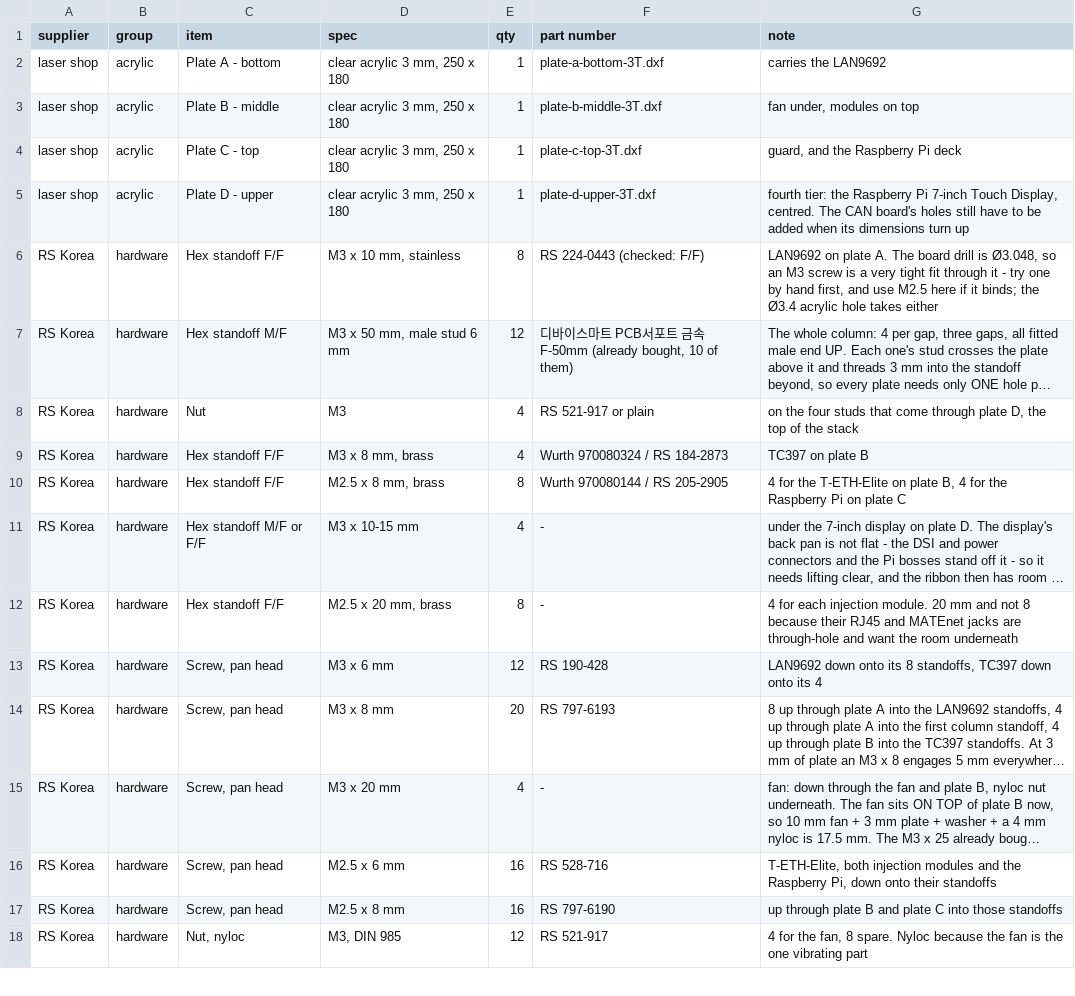
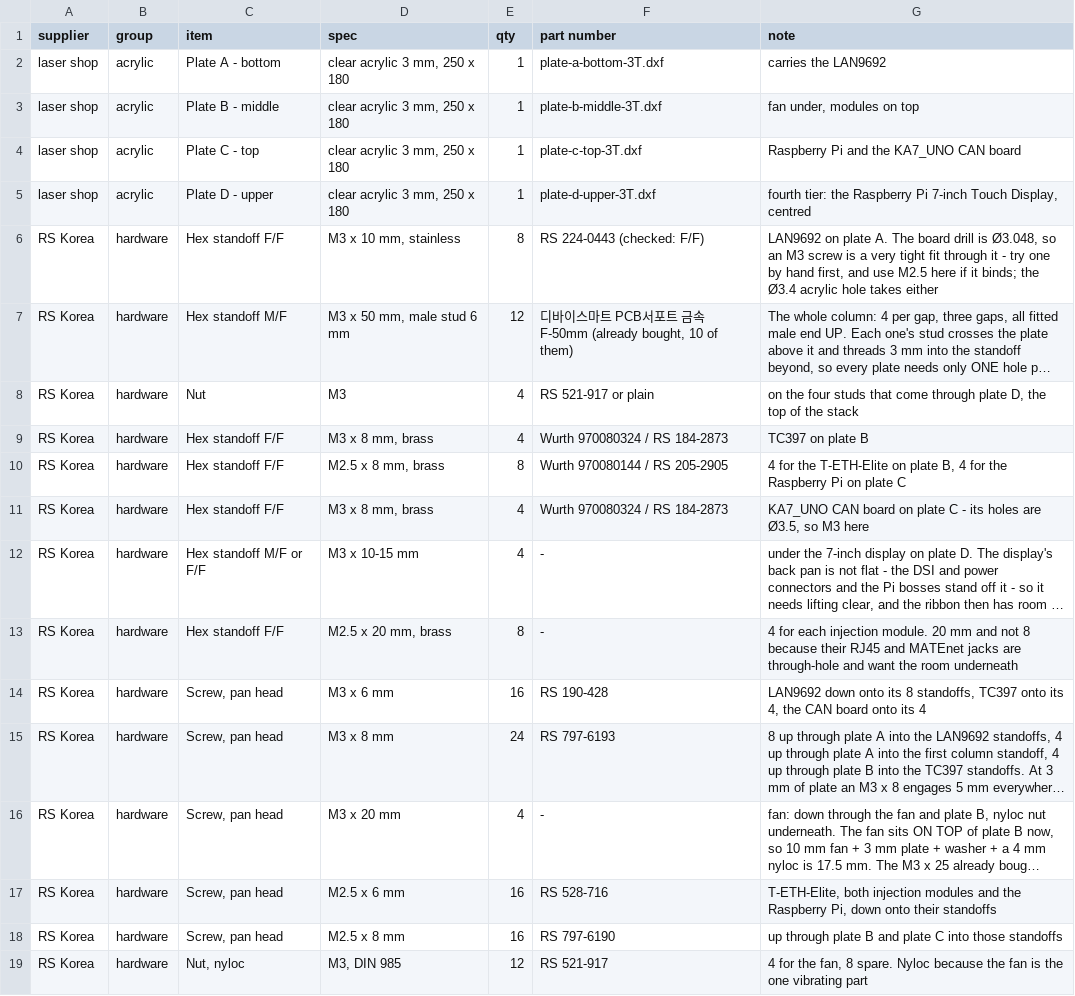
Before and after one commit to hwkim3330/stl-model, a CSV file: acrylic-frame/BOM.csv, drawn as a sheet; only a part is shown; long unchanged cells end in …; addresses are those after the commit; the diff names each change by its address in the sheet, - before the commit and + after, or states it on an @@ line.

Commit message:
Put the KA7_UNO CAN board on plate C, from its fabrication set
Found on the USB: 260827_KA7_UNO_REV1, Gerber and DXF. It is the CAN board -
TCAN1044V and TJA1410A transceivers with LAN8671C 10BASE-T1S, LAN8830 and
LAN8870 automotive Ethernet PHYs, six layers.

Nothing here is inferred, and two files in the set agree on both numbers: the
BOARD_OUTLINE layer of TOP.dxf gives 70.000 x 90.000 exactly, and the four Ø3.5
mounting holes appear both in ThruHoleNonPlated.ncd and on the DXF's
MOUNTING_HOLES_LAYER_TOP, 3.5 mm in from each edge for a 63 x 83 pitch. Cut Ø3.4
for M3. The board's other drilled holes - Ø3.25 near the top edge, Ø0.75 and
Ø0.65 on the right - are connector and bracket features and get no acrylic.

It goes on plate C beside the Pi at centre (170, 100), 26.5 mm between the two
boards and 37.4 mm to the nearest column. Plate D stays with the 7-inch display
centred on it; a 70 x 90 board was never going to fit in the 28 mm the display
leaves there.

Its component heights are not in the fabrication set, so the model assumes 15 mm.
There is 24.4 mm under plate D, so it would take a 24 mm connector to matter -
and assembly.py checks the real figure rather than the assumption being invisible.

```diff
--- a/acrylic-frame/BOM.csv
+++ b/acrylic-frame/BOM.csv
-G4 (note): guard, and the Raspberry Pi deck
+G4 (note): Raspberry Pi and the KA7_UNO CAN board
-G5 (note): …Touch Display, centred. The CAN board's holes still have to be added when its dimensions turn up
+G5 (note): …Touch Display, centred
+row 11: RS Korea | hardware | Hex standoff F/F | M3 x 8 mm, brass | 4 | Wurth 970080324 / RS 184-2873 | KA7_UNO CAN board on plate C - its holes are Ø3.5, so M3 here
-E14 (qty): 12
+E14 (qty): 16
-G14 (note): …standoffs, TC397 down onto its…
+G14 (note): …standoffs, TC397 onto its 4, the CAN board onto its…
-E15 (qty): 20
+E15 (qty): 24
```
Also changed, not shown: 18 other files.
